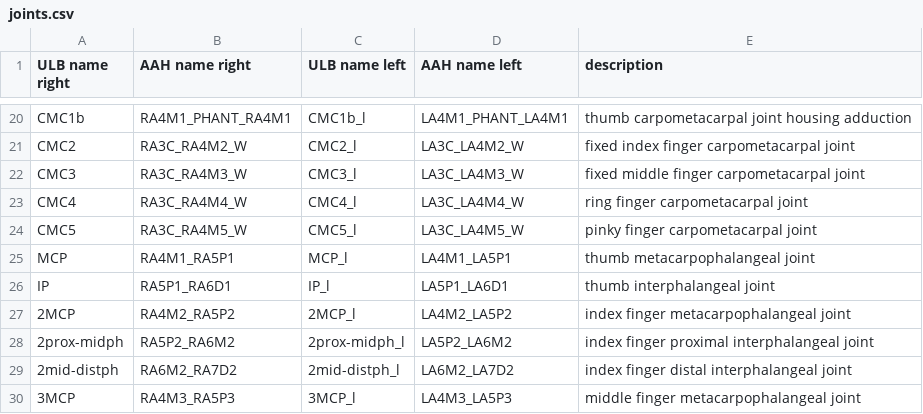
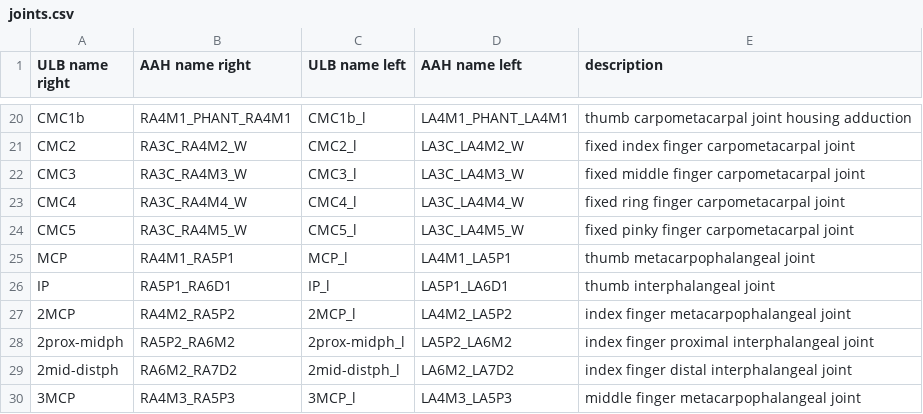
Before and after one commit to nishbo/ms_arm_and_hand, a CSV file: AAH Model/joints.csv, drawn as a sheet; only a part is shown, gaps mark what is left out.

```diff
--- a/AAH Model/joints.csv
+++ b/AAH Model/joints.csv
@@ -22,4 +22,4 @@ CMC2,RA3C_RA4M2_W,CMC2_l,LA3C_LA4M2_W,fixed index finger carpometacarpal joint
 CMC3,RA3C_RA4M3_W,CMC3_l,LA3C_LA4M3_W,fixed middle finger carpometacarpal joint
-CMC4,RA3C_RA4M4_W,CMC4_l,LA3C_LA4M4_W,ring finger carpometacarpal joint
-CMC5,RA3C_RA4M5_W,CMC5_l,LA3C_LA4M5_W,pinky finger carpometacarpal joint
+CMC4,RA3C_RA4M4_W,CMC4_l,LA3C_LA4M4_W,fixed ring finger carpometacarpal joint
+CMC5,RA3C_RA4M5_W,CMC5_l,LA3C_LA4M5_W,fixed pinky finger carpometacarpal joint
 MCP,RA4M1_RA5P1,MCP_l,LA4M1_LA5P1,thumb metacarpophalangeal joint
```
Also changed, not shown: AAH Model/dofs.csv, 1 other file.
